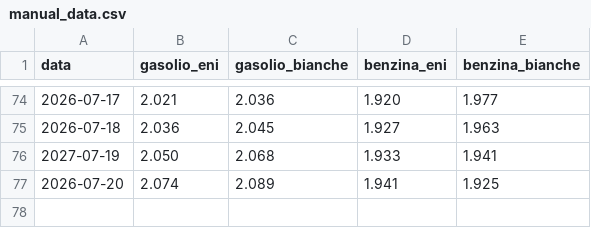
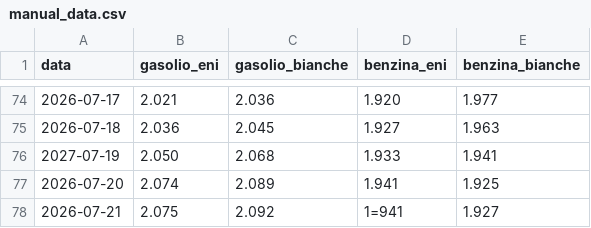
Before and after one commit to Cangurufiles/cangurufiles, a CSV file: manual_data.csv, drawn as a sheet; only a part is shown, gaps mark what is left out; the diff names each change by its address in the sheet, - before the commit and + after, or states it on an @@ line.

Commit message:
Update manual_data.csv

```diff
--- a/manual_data.csv
+++ b/manual_data.csv
+row 78: 2026-07-21 | 2.075 | 2.092 | 1=941 | 1.927
```
